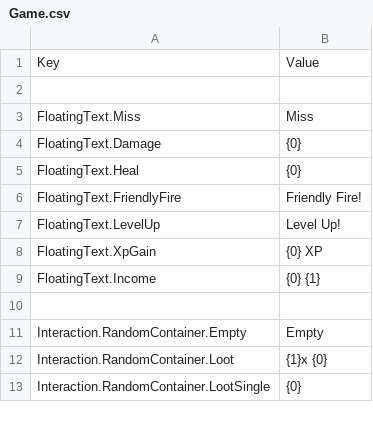
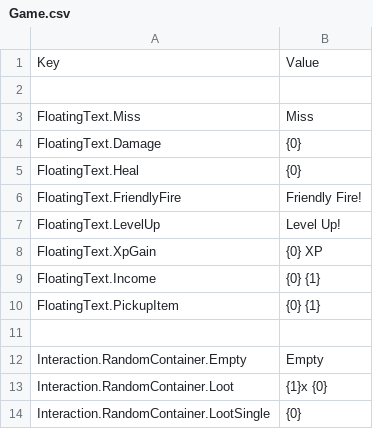
Before and after one commit to MountainCat1/WizardsAgainstTheWorld, a CSV file: WizardsAgainstTheWorld/Assets/StreamingAssets/Localization/En/Game.csv, drawn as a sheet; only a part is shown; the diff names each change by its address in the sheet, - before the commit and + after, or states it on an @@ line.

Commit message:
add pickups

```diff
--- a/WizardsAgainstTheWorld/Assets/StreamingAssets/Localization/En/Game.csv
+++ b/WizardsAgainstTheWorld/Assets/StreamingAssets/Localization/En/Game.csv
+row 10: FloatingText.PickupItem | {0} {1}
```
Also changed, not shown: 13 other files.
